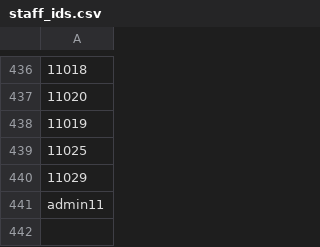
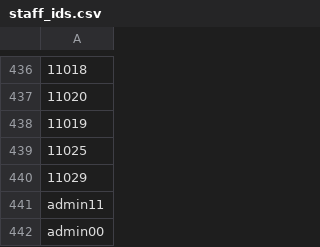
Before and after one commit to Aaron-Ontoyin/G-Voting-system, a CSV file: staff_ids.csv, drawn as a sheet; only a part is shown, gaps mark what is left out; the diff names each change by its address in the sheet, - before the commit and + after, or states it on an @@ line.

Commit message:
Add admin id

```diff
--- a/staff_ids.csv
+++ b/staff_ids.csv
+row 442: admin00
```
